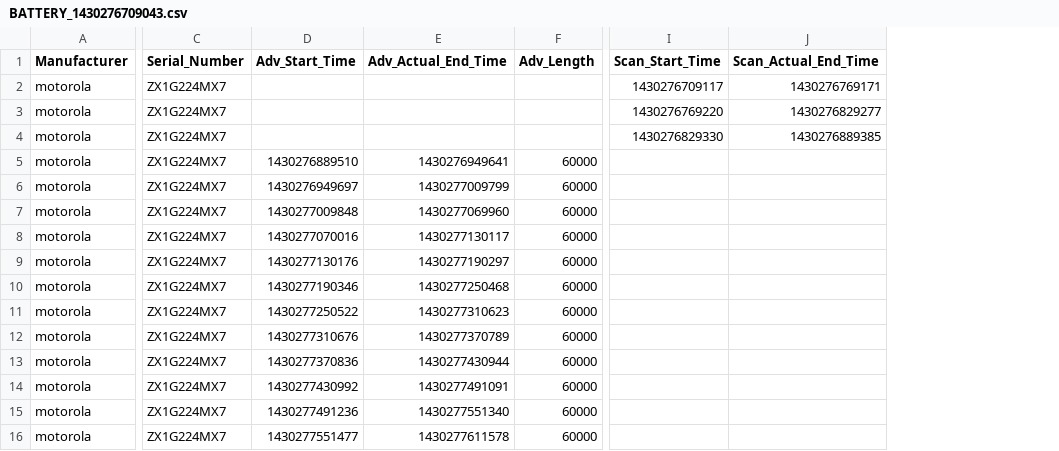
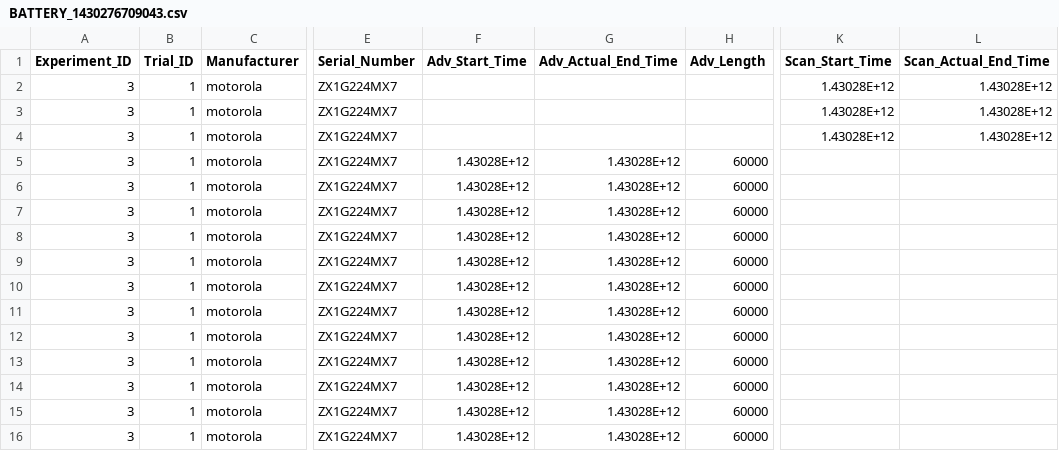
Before and after one commit to megameta/Ubicomp-Stat, a CSV file: Battery Test/Upload_Nexus 6_ZX1G224MX7_1430278127319/BATTERY_1430276709043.csv, drawn as a sheet; only a part is shown, gaps mark what is left out; addresses are those after the commit; the diff names each change by its address in the sheet, - before the commit and + after, or states it on an @@ line.

```diff
--- a/Battery Test/Upload_Nexus 6_ZX1G224MX7_1430278127319/BATTERY_1430276709043.csv
+++ b/Battery Test/Upload_Nexus 6_ZX1G224MX7_1430278127319/BATTERY_1430276709043.csv
+column A (Experiment_ID), rows 2-16: all 3
+column B (Trial_ID), rows 2-16: all 1
-K2 (Scan_Start_Time): 1430276709117
+K2 (Scan_Start_Time): 1.43028E+12
-L2 (Scan_Actual_End_Time): 1430276769171
+L2 (Scan_Actual_End_Time): 1.43028E+12
-K3 (Scan_Start_Time): 1430276769220
+K3 (Scan_Start_Time): 1.43028E+12
-L3 (Scan_Actual_End_Time): 1430276829277
+L3 (Scan_Actual_End_Time): 1.43028E+12
-K4 (Scan_Start_Time): 1430276829330
+K4 (Scan_Start_Time): 1.43028E+12
-L4 (Scan_Actual_End_Time): 1430276889385
+L4 (Scan_Actual_End_Time): 1.43028E+12
-F5 (Adv_Start_Time): 1430276889510
+F5 (Adv_Start_Time): 1.43028E+12
-G5 (Adv_Actual_End_Time): 1430276949641
+G5 (Adv_Actual_End_Time): 1.43028E+12
-F6 (Adv_Start_Time): 1430276949697
+F6 (Adv_Start_Time): 1.43028E+12
-G6 (Adv_Actual_End_Time): 1430277009799
+G6 (Adv_Actual_End_Time): 1.43028E+12
-F7 (Adv_Start_Time): 1430277009848
+F7 (Adv_Start_Time): 1.43028E+12
-G7 (Adv_Actual_End_Time): 1430277069960
+G7 (Adv_Actual_End_Time): 1.43028E+12
-F8 (Adv_Start_Time): 1430277070016
+F8 (Adv_Start_Time): 1.43028E+12
-G8 (Adv_Actual_End_Time): 1430277130117
+G8 (Adv_Actual_End_Time): 1.43028E+12
-F9 (Adv_Start_Time): 1430277130176
+F9 (Adv_Start_Time): 1.43028E+12
-G9 (Adv_Actual_End_Time): 1430277190297
+G9 (Adv_Actual_End_Time): 1.43028E+12
-F10 (Adv_Start_Time): 1430277190346
+F10 (Adv_Start_Time): 1.43028E+12
-G10 (Adv_Actual_End_Time): 1430277250468
+G10 (Adv_Actual_End_Time): 1.43028E+12
-F11 (Adv_Start_Time): 1430277250522
+F11 (Adv_Start_Time): 1.43028E+12
-G11 (Adv_Actual_End_Time): 1430277310623
+G11 (Adv_Actual_End_Time): 1.43028E+12
-F12 (Adv_Start_Time): 1430277310676
+F12 (Adv_Start_Time): 1.43028E+12
-G12 (Adv_Actual_End_Time): 1430277370789
+G12 (Adv_Actual_End_Time): 1.43028E+12
-F13 (Adv_Start_Time): 1430277370836
+F13 (Adv_Start_Time): 1.43028E+12
-G13 (Adv_Actual_End_Time): 1430277430944
+G13 (Adv_Actual_End_Time): 1.43028E+12
-F14 (Adv_Start_Time): 1430277430992
+F14 (Adv_Start_Time): 1.43028E+12
-G14 (Adv_Actual_End_Time): 1430277491091
+G14 (Adv_Actual_End_Time): 1.43028E+12
-F15 (Adv_Start_Time): 1430277491236
+F15 (Adv_Start_Time): 1.43028E+12
-G15 (Adv_Actual_End_Time): 1430277551340
+G15 (Adv_Actual_End_Time): 1.43028E+12
-F16 (Adv_Start_Time): 1430277551477
+F16 (Adv_Start_Time): 1.43028E+12
-G16 (Adv_Actual_End_Time): 1430277611578
+G16 (Adv_Actual_End_Time): 1.43028E+12
```
Also changed, not shown: Battery Test/Upload_Nexus 6_ZX1G222LJL_1430278182995/BATTERY_1430276710499.csv, Battery Test/Upload_Nexus 6_ZX1G223G4S_1430278421873/BATTERY_1430276705306.csv, 23 other files.
